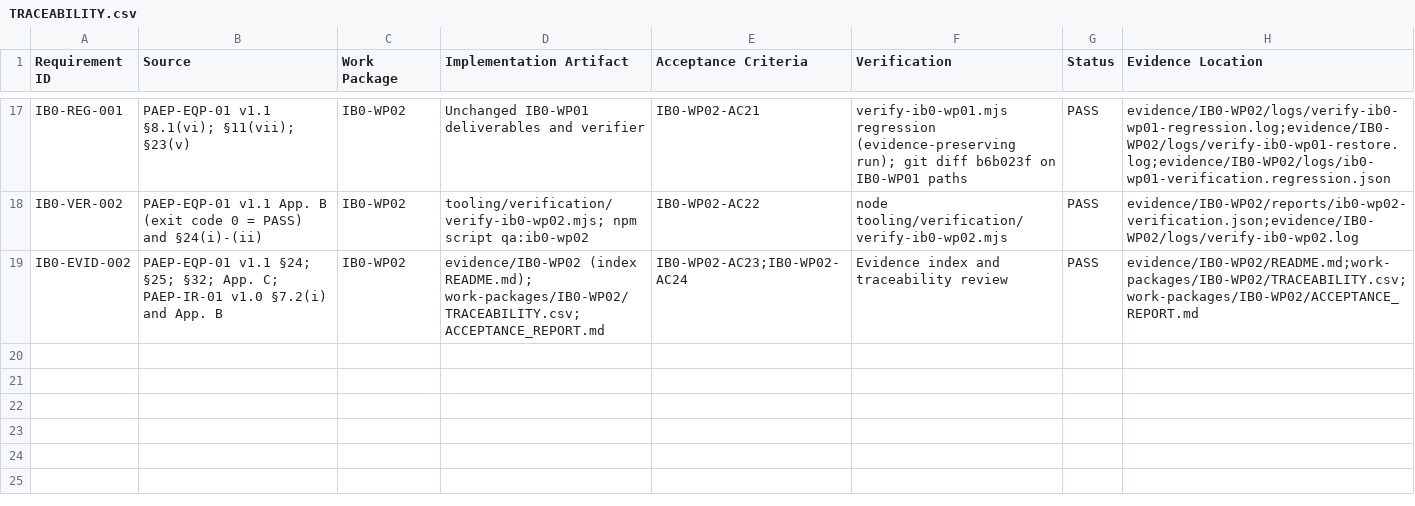
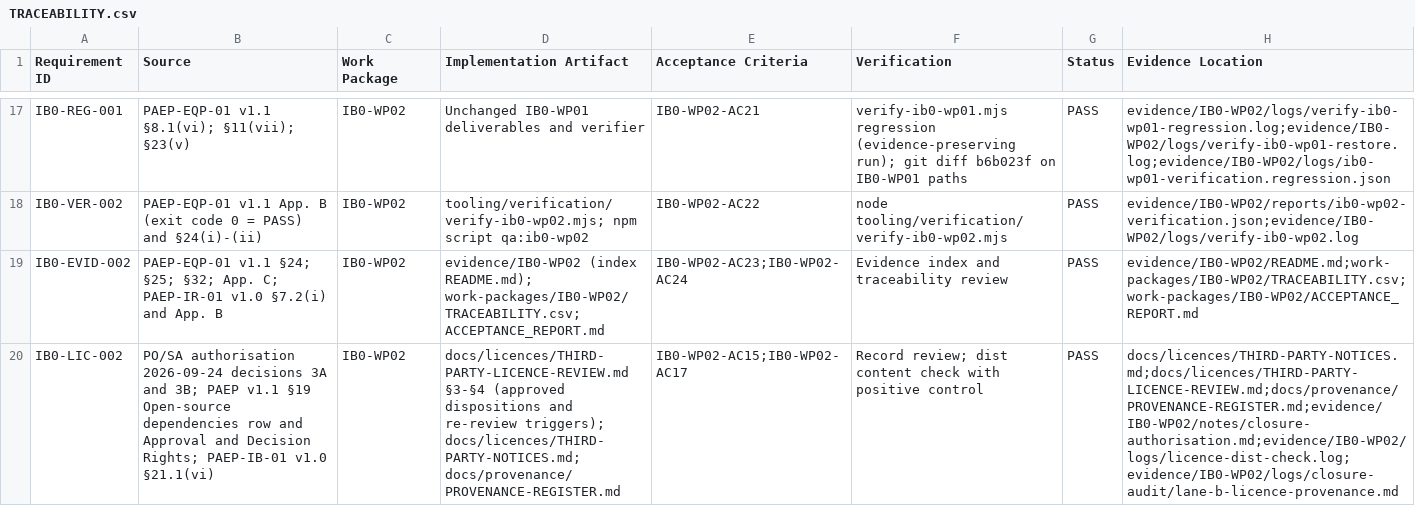
Before and after one commit to kougit/proseit-paep, a CSV file: work-packages/IB0-WP02/TRACEABILITY.csv, drawn as a sheet; only a part is shown, gaps mark what is left out; the diff covers the shown part only; the diff names each change by its address in the sheet, - before the commit and + after, or states it on an @@ line.

```diff
--- a/work-packages/IB0-WP02/TRACEABILITY.csv
+++ b/work-packages/IB0-WP02/TRACEABILITY.csv
+row 20: IB0-LIC-002 | PO/SA authorisation 2026-09-24 decisions 3A and 3B; PAEP v1.1 §19 Open-source dependencies row and Approval and Decision Rights; PAEP-IB-01 v1.0 §21.1(vi) | IB0-WP02 | docs/licences/THIRD-PARTY-LICENCE-REVIEW.md §3-§4 (approved dispositions and re-review triggers); docs/licences/THIRD-PARTY-NOTICES.md; docs/provenance/PROVENANCE-REGISTER.md | IB0-WP02-AC15;IB0-WP02-AC17 | Record review; dist content check with positive control | PASS | docs/licences/THIRD-PARTY-NOTICES.md;docs/licences/THIRD-PARTY-LICENCE-REVIEW.md;docs/provenance/PROVENANCE-REGISTER.md;evidence/IB0-WP02/notes/closure-authorisation.md;evidence/IB0-WP02/logs/licence-dist-check.log;evidence/IB0-WP02/logs/closure-audit/lane-b-licence-provenance.md
```
Also changed, not shown: 1 added row and 1 edited cell elsewhere in this file, 13 other files.
